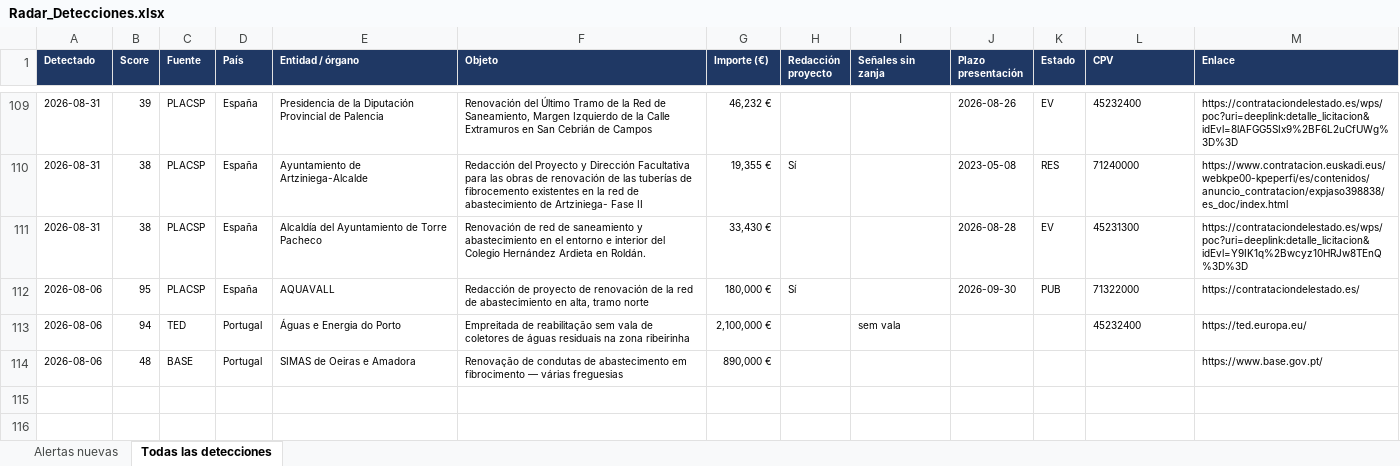
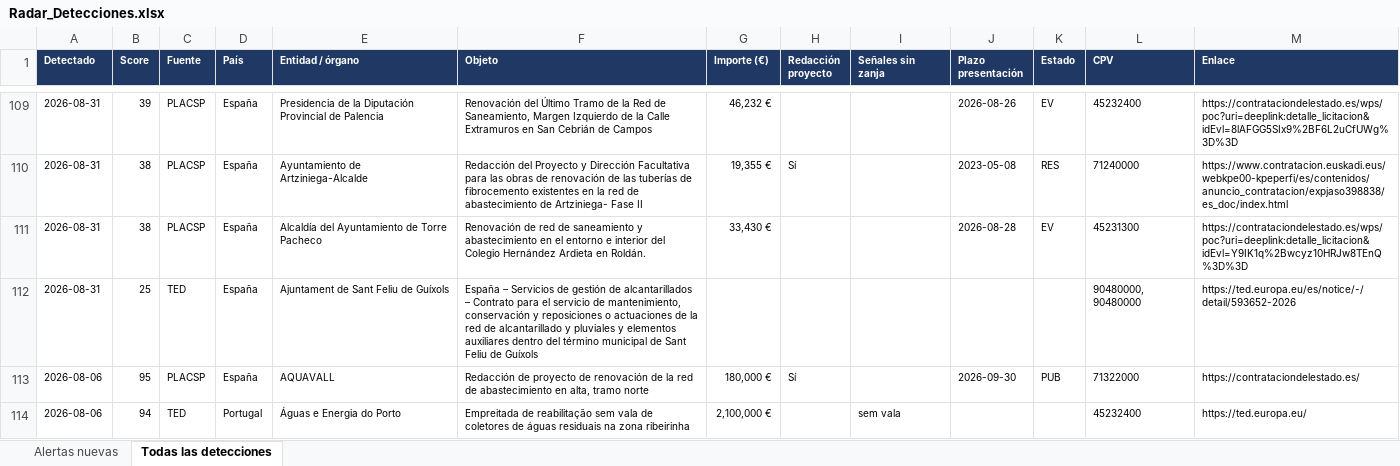
Before and after one commit to ibarrez/canalis-tender, an Excel workbook: data/Radar_Detecciones.xlsx, sheet Todas las detecciones, drawn as a sheet; only a part is shown, gaps mark what is left out; the shorter side is filled out with more unchanged rows; values as stored, in another font and other column widths than the file's, no borders; the diff names each change by its address in the sheet, - before the commit and + after, or states it on an @@ line.

Commit message:
Radar 2026-08-31 19:10 [skip ci]

```diff
--- a/data/Radar_Detecciones.xlsx (sheet Todas las detecciones)
+++ b/data/Radar_Detecciones.xlsx (sheet Todas las detecciones)
+row 112: 2026-08-31 | 25 | TED | España | Ajuntament de Sant Feliu de Guíxols | España – Servicios de gestión de alcantarillados – Contrato para el servicio de mantenimiento, conservación y reposiciones o actuaciones de la red de alcantarillado y pluviales y elementos auxiliares dentro del término municipal de Sant Feliu de Guíxols |  |  |  |  |  | 90480000, 90480000 | https://ted.europa.eu/es/notice/-/detail/593652-2026
```
Also changed, not shown: 4 other files.
